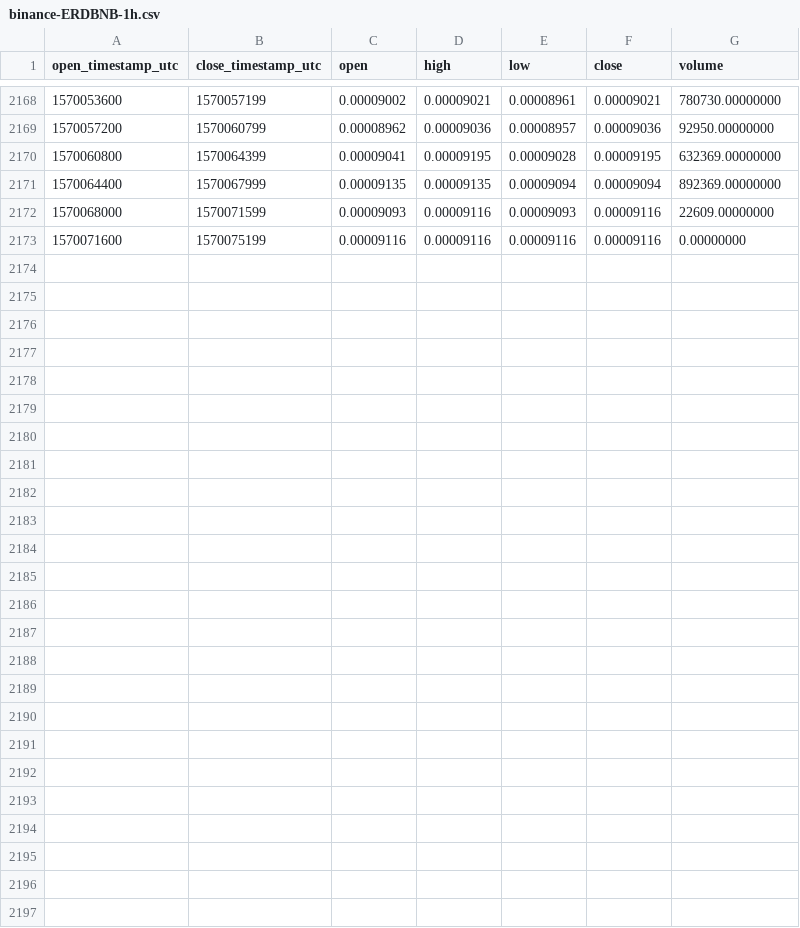
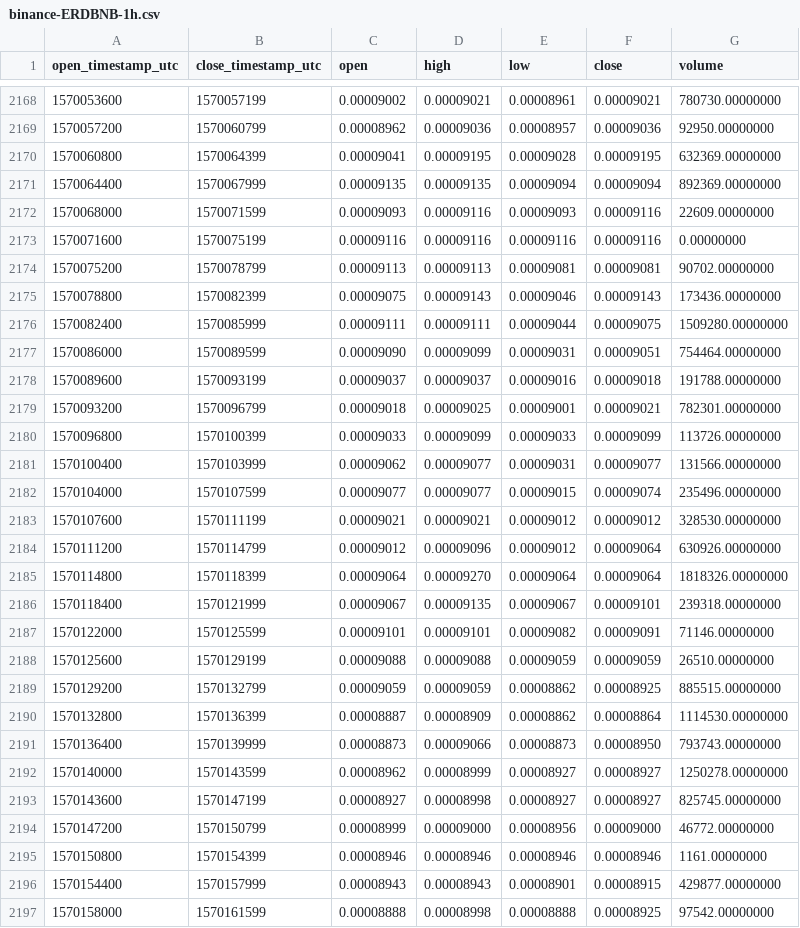
Before and after one commit to cryptobigbro/binance-ERDBNB, a CSV file: binance-ERDBNB-1h.csv, drawn as a sheet; only a part is shown, gaps mark what is left out; the diff names each change by its address in the sheet, - before the commit and + after, or states it on an @@ line.

Commit message:
Update OHLCV data.

```diff
--- a/binance-ERDBNB-1h.csv
+++ b/binance-ERDBNB-1h.csv
+row 2174: 1570075200 | 1570078799 | 0.00009113 | 0.00009113 | 0.00009081 | 0.00009081 | 90702.00000000
+row 2175: 1570078800 | 1570082399 | 0.00009075 | 0.00009143 | 0.00009046 | 0.00009143 | 173436.00000000
+row 2176: 1570082400 | 1570085999 | 0.00009111 | 0.00009111 | 0.00009044 | 0.00009075 | 1509280.00000000
+row 2177: 1570086000 | 1570089599 | 0.00009090 | 0.00009099 | 0.00009031 | 0.00009051 | 754464.00000000
+row 2178: 1570089600 | 1570093199 | 0.00009037 | 0.00009037 | 0.00009016 | 0.00009018 | 191788.00000000
+row 2179: 1570093200 | 1570096799 | 0.00009018 | 0.00009025 | 0.00009001 | 0.00009021 | 782301.00000000
+row 2180: 1570096800 | 1570100399 | 0.00009033 | 0.00009099 | 0.00009033 | 0.00009099 | 113726.00000000
+row 2181: 1570100400 | 1570103999 | 0.00009062 | 0.00009077 | 0.00009031 | 0.00009077 | 131566.00000000
+row 2182: 1570104000 | 1570107599 | 0.00009077 | 0.00009077 | 0.00009015 | 0.00009074 | 235496.00000000
+row 2183: 1570107600 | 1570111199 | 0.00009021 | 0.00009021 | 0.00009012 | 0.00009012 | 328530.00000000
+row 2184: 1570111200 | 1570114799 | 0.00009012 | 0.00009096 | 0.00009012 | 0.00009064 | 630926.00000000
+row 2185: 1570114800 | 1570118399 | 0.00009064 | 0.00009270 | 0.00009064 | 0.00009064 | 1818326.00000000
+row 2186: 1570118400 | 1570121999 | 0.00009067 | 0.00009135 | 0.00009067 | 0.00009101 | 239318.00000000
+row 2187: 1570122000 | 1570125599 | 0.00009101 | 0.00009101 | 0.00009082 | 0.00009091 | 71146.00000000
+row 2188: 1570125600 | 1570129199 | 0.00009088 | 0.00009088 | 0.00009059 | 0.00009059 | 26510.00000000
+row 2189: 1570129200 | 1570132799 | 0.00009059 | 0.00009059 | 0.00008862 | 0.00008925 | 885515.00000000
+row 2190: 1570132800 | 1570136399 | 0.00008887 | 0.00008909 | 0.00008862 | 0.00008864 | 1114530.00000000
+row 2191: 1570136400 | 1570139999 | 0.00008873 | 0.00009066 | 0.00008873 | 0.00008950 | 793743.00000000
+row 2192: 1570140000 | 1570143599 | 0.00008962 | 0.00008999 | 0.00008927 | 0.00008927 | 1250278.00000000
+row 2193: 1570143600 | 1570147199 | 0.00008927 | 0.00008998 | 0.00008927 | 0.00008927 | 825745.00000000
+row 2194: 1570147200 | 1570150799 | 0.00008999 | 0.00009000 | 0.00008956 | 0.00009000 | 46772.00000000
+row 2195: 1570150800 | 1570154399 | 0.00008946 | 0.00008946 | 0.00008946 | 0.00008946 | 1161.00000000
+row 2196: 1570154400 | 1570157999 | 0.00008943 | 0.00008943 | 0.00008901 | 0.00008915 | 429877.00000000
+row 2197: 1570158000 | 1570161599 | 0.00008888 | 0.00008998 | 0.00008888 | 0.00008925 | 97542.00000000
```
Also changed, not shown: binance-ERDBNB-1d.csv.
